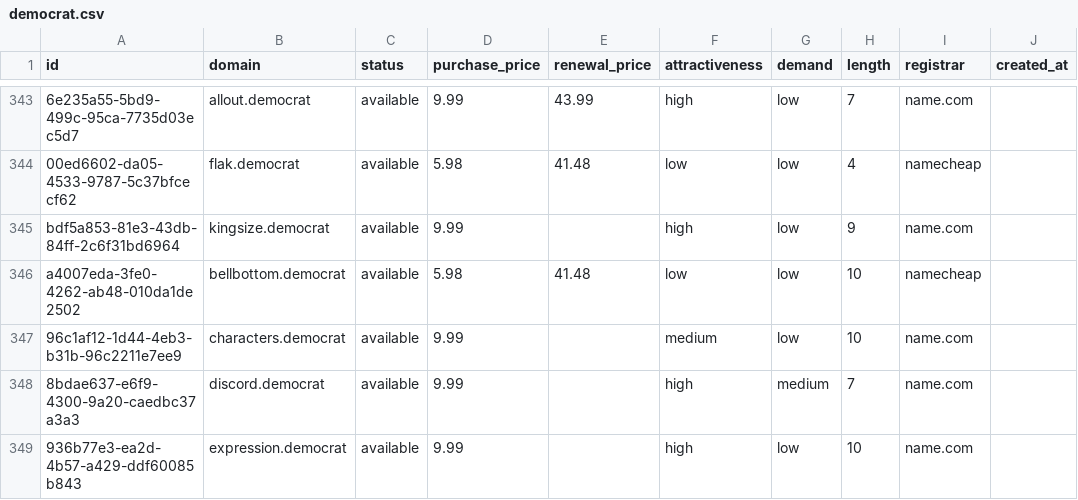
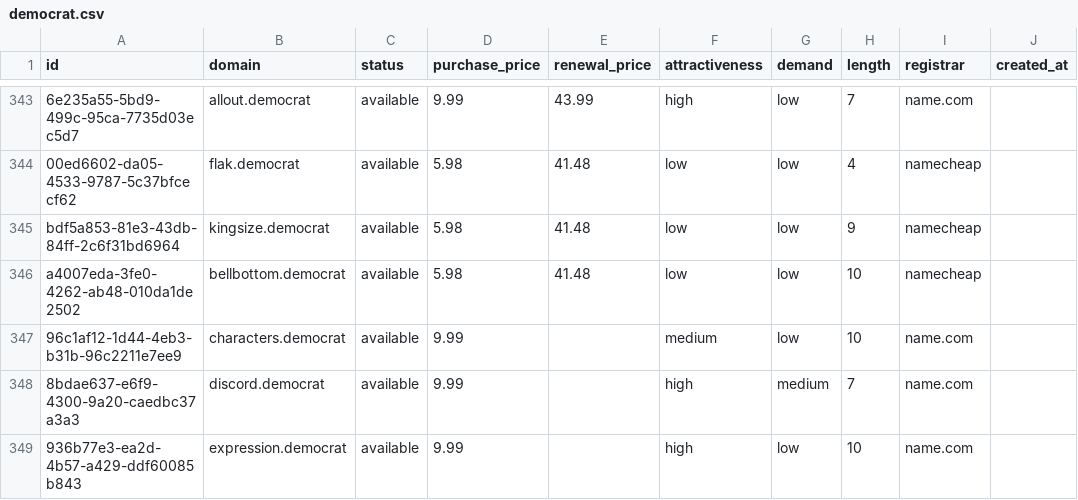
Before and after one commit to UniqueDomains/democrat-oneword-domains, a CSV file: democrat.csv, drawn as a sheet; only a part is shown, gaps mark what is left out; the diff names each change by its address in the sheet, - before the commit and + after, or states it on an @@ line.

Commit message:
Domains update

```diff
--- a/democrat.csv
+++ b/democrat.csv
-D345 (purchase_price): 9.99
+D345 (purchase_price): 5.98
-E345 (renewal_price): (empty)
+E345 (renewal_price): 41.48
-F345 (attractiveness): high
+F345 (attractiveness): low
-I345 (registrar): name.com
+I345 (registrar): namecheap
```
Also changed, not shown: 4 other files.
